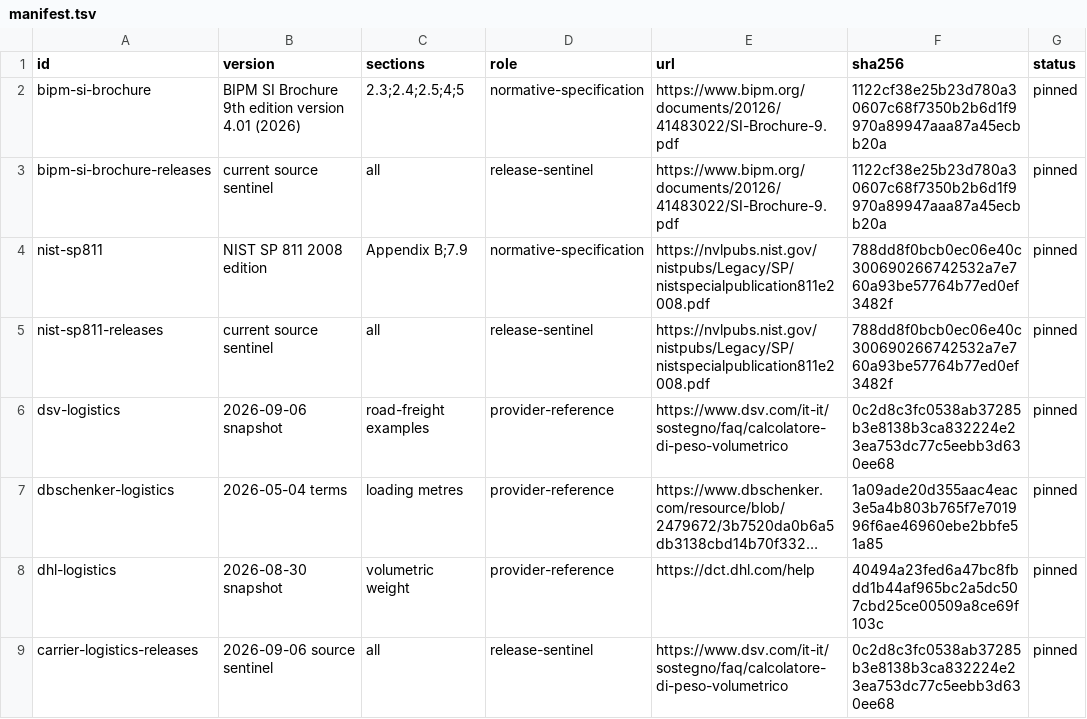
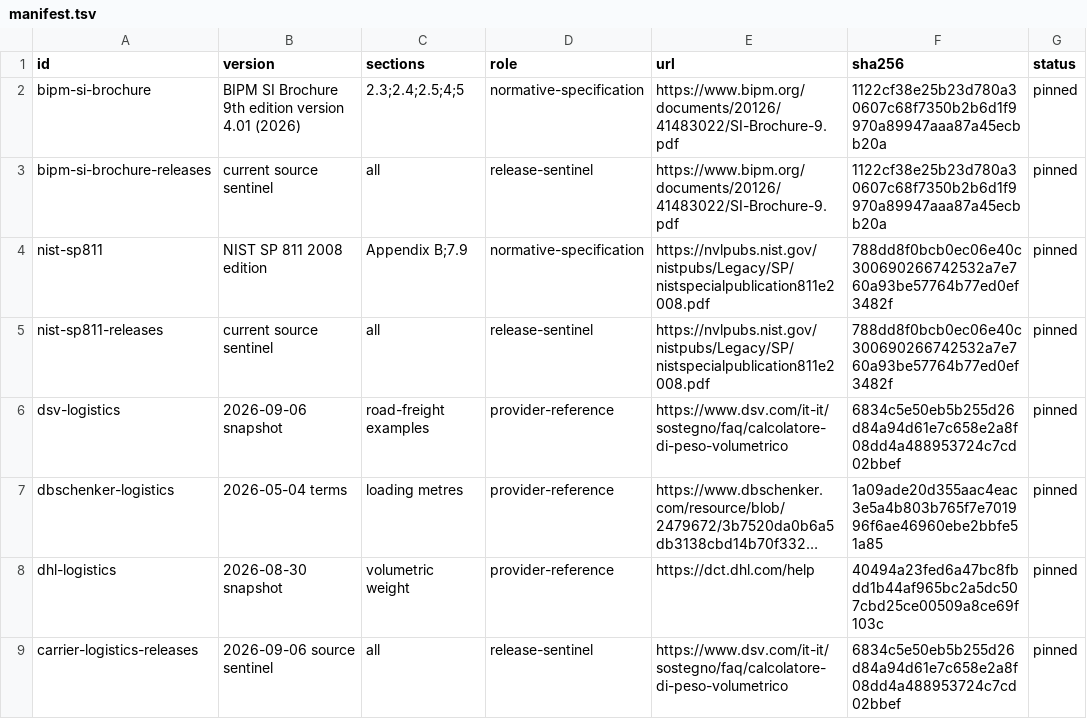
Before and after one commit to faustbrian/go-measurement, a TSV file: specification/manifest.tsv, drawn as a sheet; long unchanged cells end in …; the diff names each change by its address in the sheet, - before the commit and + after, or states it on an @@ line.

```diff
--- a/specification/manifest.tsv
+++ b/specification/manifest.tsv
-F6 (sha256): 0c2d8c3fc0538ab37285b3e8138b3ca832224e23ea753dc77c5eebb3d630ee68
+F6 (sha256): 6834c5e50eb5b255d26d84a94d61e7c658e2a8f08dd4a488953724c7cd02bbef
-F9 (sha256): 0c2d8c3fc0538ab37285b3e8138b3ca832224e23ea753dc77c5eebb3d630ee68
+F9 (sha256): 6834c5e50eb5b255d26d84a94d61e7c658e2a8f08dd4a488953724c7cd02bbef
```
Also changed, not shown: 1 other file.
